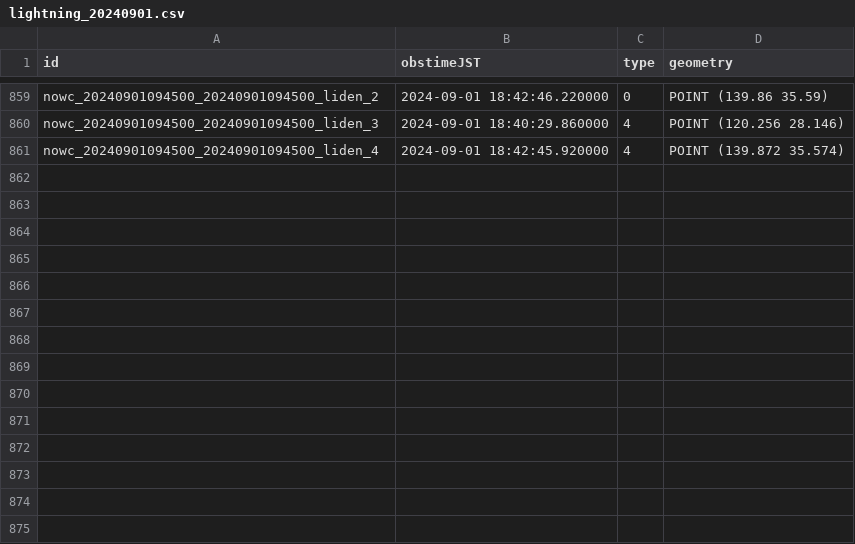
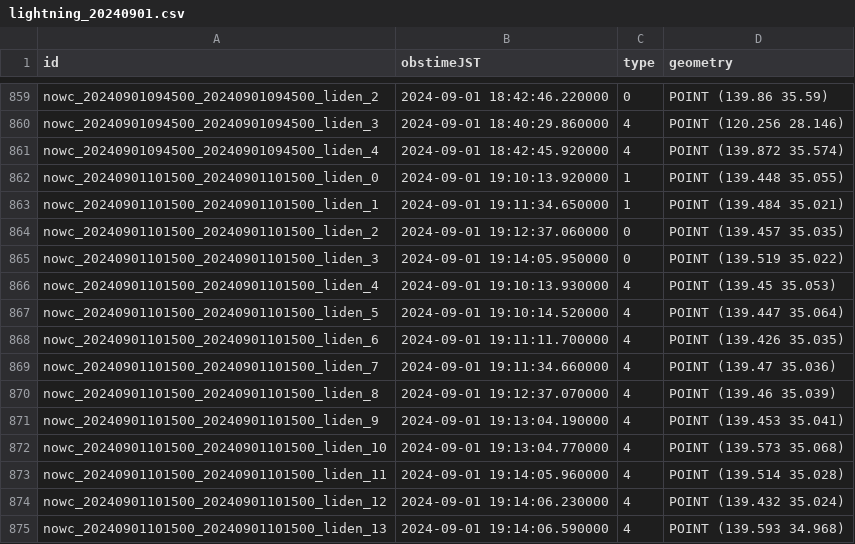
Before and after one commit to kentokenobi/lightning_data, a CSV file: data/lightning_20240901.csv, drawn as a sheet; only a part is shown, gaps mark what is left out.

```diff
--- a/data/lightning_20240901.csv
+++ b/data/lightning_20240901.csv
@@ -861 +861,15 @@ nowc_20240901094500_20240901094500_liden_3,2024-09-01 18:40:29.860000,4,POINT (1
 nowc_20240901094500_20240901094500_liden_4,2024-09-01 18:42:45.920000,4,POINT (139.872 35.574)
+nowc_20240901101500_20240901101500_liden_0,2024-09-01 19:10:13.920000,1,POINT (139.448 35.055)
+nowc_20240901101500_20240901101500_liden_1,2024-09-01 19:11:34.650000,1,POINT (139.484 35.021)
+nowc_20240901101500_20240901101500_liden_2,2024-09-01 19:12:37.060000,0,POINT (139.457 35.035)
+nowc_20240901101500_20240901101500_liden_3,2024-09-01 19:14:05.950000,0,POINT (139.519 35.022)
+nowc_20240901101500_20240901101500_liden_4,2024-09-01 19:10:13.930000,4,POINT (139.45 35.053)
+nowc_20240901101500_20240901101500_liden_5,2024-09-01 19:10:14.520000,4,POINT (139.447 35.064)
+nowc_20240901101500_20240901101500_liden_6,2024-09-01 19:11:11.700000,4,POINT (139.426 35.035)
+nowc_20240901101500_20240901101500_liden_7,2024-09-01 19:11:34.660000,4,POINT (139.47 35.036)
+nowc_20240901101500_20240901101500_liden_8,2024-09-01 19:12:37.070000,4,POINT (139.46 35.039)
+nowc_20240901101500_20240901101500_liden_9,2024-09-01 19:13:04.190000,4,POINT (139.453 35.041)
+nowc_20240901101500_20240901101500_liden_10,2024-09-01 19:13:04.770000,4,POINT (139.573 35.068)
+nowc_20240901101500_20240901101500_liden_11,2024-09-01 19:14:05.960000,4,POINT (139.514 35.028)
+nowc_20240901101500_20240901101500_liden_12,2024-09-01 19:14:06.230000,4,POINT (139.432 35.024)
+nowc_20240901101500_20240901101500_liden_13,2024-09-01 19:14:06.590000,4,POINT (139.593 34.968)
```
